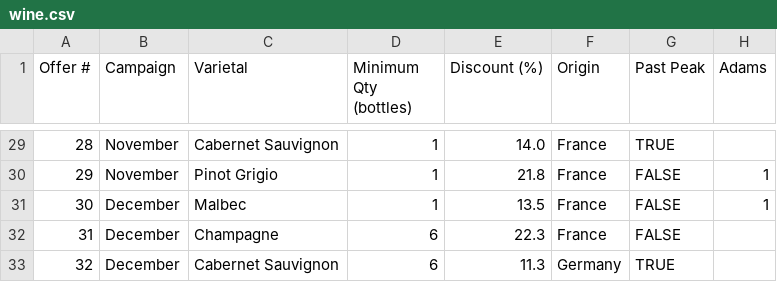
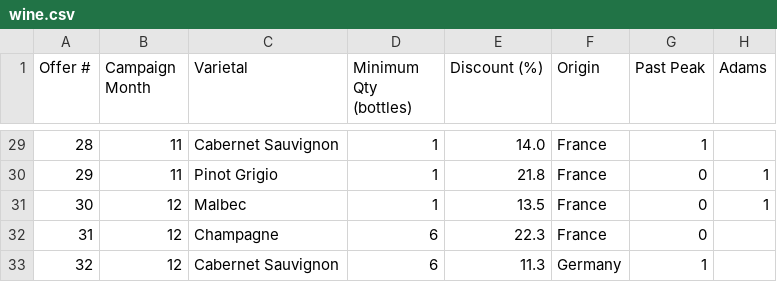
Before and after one commit to iamctodd/MCXI, a CSV file: wine.csv, drawn as a sheet; only a part is shown, gaps mark what is left out; the diff covers the shown part only; the diff names each change by its address in the sheet, - before the commit and + after, or states it on an @@ line.

```diff
--- a/wine.csv
+++ b/wine.csv
-B1: Campaign
+B1: Campaign Month
-B29:B30 (Campaign Month): November
+B29:B30 (Campaign Month): 11
-G29 (Past Peak): TRUE
+G29 (Past Peak): 1
-G30:G32 (Past Peak): FALSE
+G30:G32 (Past Peak): 0
-B31:B33 (Campaign Month): December
+B31:B33 (Campaign Month): 12
-G33 (Past Peak): TRUE
+G33 (Past Peak): 1
```
Also changed, not shown: 54 edited cells elsewhere in this file.
